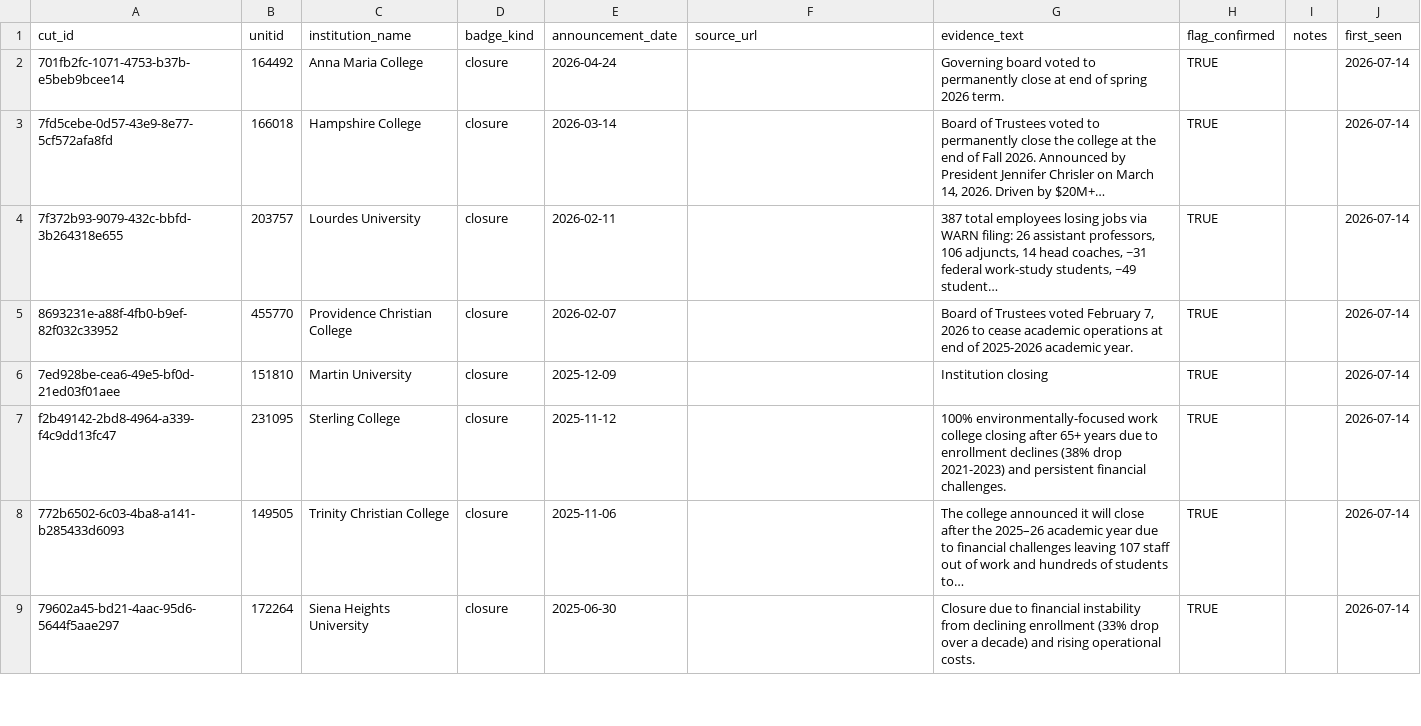
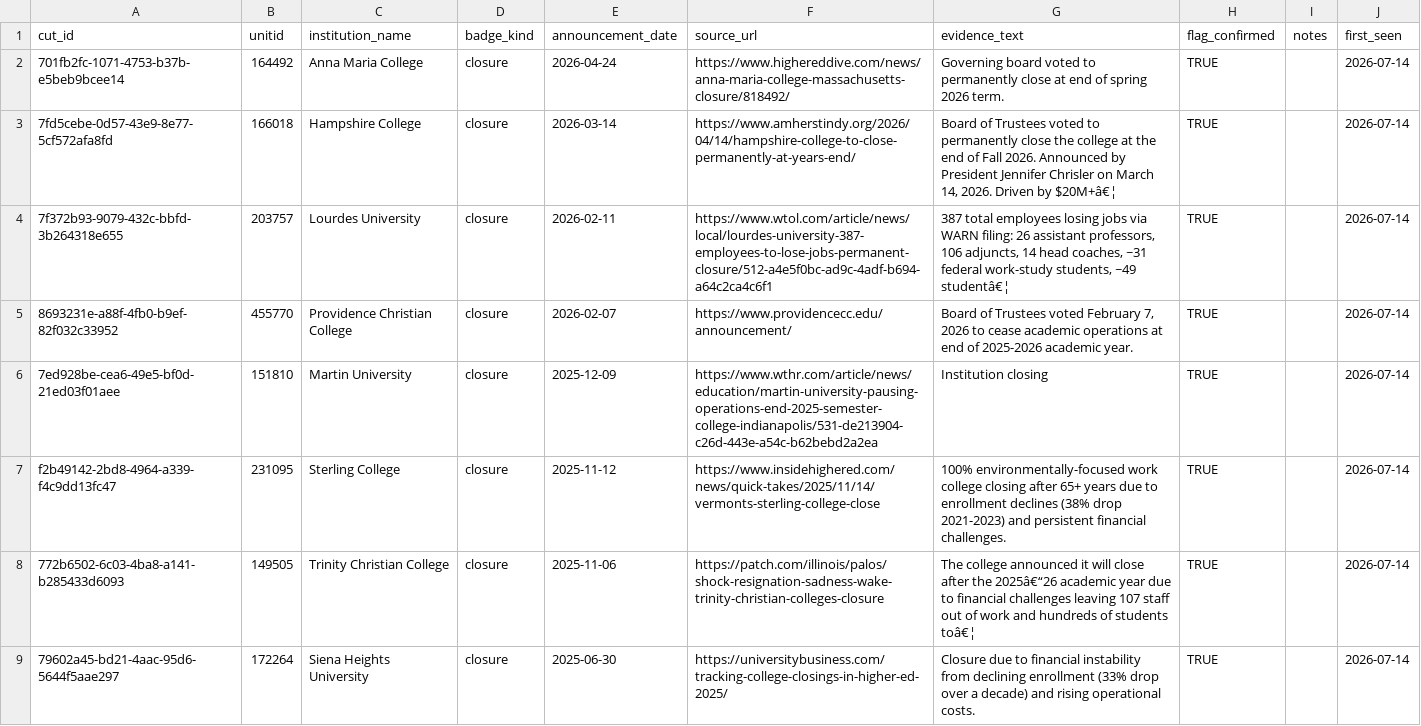
Before and after one commit to marinav13/financial-health-tracker, a CSV file: data_pipelines/college_cuts/closure_flags_review.csv, drawn as a sheet; only a part is shown; the diff covers the shown part only.

Commit message:
fix: closure confirmation metadata reaches the index correctly
Two export bugs found by end-to-end verification of the NJCU absorption
badge:
- index_builder dropped confirmed_closure_badge_kind (and date/source/
  evidence) from college_cuts_index.json, the file school.js actually
  reads - only the boolean survived, so no badge could render its kind
- the confirmed-closure lookup wrapped split() in setNames() with
  row-order unitids, shuffling every school's confirmed metadata onto
  the wrong institution (split alone names groups correctly)

Also restores the corrected 16-row review snapshot (source URLs filled,
NJCU absorption row) that the 2026-07-14 refresh pull overwrote from the
then-uncorrected sheet; the live sheet has been rewritten and verified
by readback. Cross-check: all 16 confirmed rows map to the right
unitid/badge_kind/date in the regenerated index; NJCU = absorption
2026-07-01; SOU unconfirmed. R smoke 447/0, JS smoke 9/9 suites.

```diff
--- a/data_pipelines/college_cuts/closure_flags_review.csv
+++ b/data_pipelines/college_cuts/closure_flags_review.csv
@@ -1,9 +1,9 @@
 cut_id,unitid,institution_name,badge_kind,announcement_date,source_url,evidence_text,flag_confirmed,notes,first_seen
-701fb2fc-1071-4753-b37b-e5beb9bcee14,164492,Anna Maria College,closure,2026-04-24,,Governing board voted to permanently close at end of spring 2026 term.,TRUE,,2026-07-14
-7fd5cebe-0d57-43e9-8e77-5cf572afa8fd,166018,Hampshire College,closure,2026-03-14,,"Board of Trustees voted to permanently close the college at the end of Fall 2026. Announced by President Jennifer Chrisler on March 14, 2026. Driven by $20M+…",TRUE,,2026-07-14
-7f372b93-9079-432c-bbfd-3b264318e655,203757,Lourdes University,closure,2026-02-11,,"387 total employees losing jobs via WARN filing: 26 assistant professors, 106 adjuncts, 14 head coaches, ~31 federal work-study students, ~49 student…",TRUE,,2026-07-14
-8693231e-a88f-4fb0-b9ef-82f032c33952,455770,Providence Christian College,closure,2026-02-07,,"Board of Trustees voted February 7, 2026 to cease academic operations at end of 2025-2026 academic year.",TRUE,,2026-07-14
-7ed928be-cea6-49e5-bf0d-21ed03f01aee,151810,Martin University,closure,2025-12-09,,Institution closing,TRUE,,2026-07-14
-f2b49142-2bd8-4964-a339-f4c9dd13fc47,231095,Sterling College,closure,2025-11-12,,100% environmentally-focused work college closing after 65+ years due to enrollment declines (38% drop 2021-2023) and persistent financial challenges.,TRUE,,2026-07-14
-772b6502-6c03-4ba8-a141-b285433d6093,149505,Trinity Christian College,closure,2025-11-06,,The college announced it will close after the 2025–26 academic year due to financial challenges leaving 107 staff out of work and hundreds of students to…,TRUE,,2026-07-14
-79602a45-bd21-4aac-95d6-5644f5aae297,172264,Siena Heights University,closure,2025-06-30,,Closure due to financial instability from declining enrollment (33% drop over a decade) and rising operational costs.,TRUE,,2026-07-14
+701fb2fc-1071-4753-b37b-e5beb9bcee14,164492,Anna Maria College,closure,2026-04-24,https://www.highereddive.com/news/anna-maria-college-massachusetts-closure/818492/,Governing board voted to permanently close at end of spring 2026 term.,TRUE,,2026-07-14
+7fd5cebe-0d57-43e9-8e77-5cf572afa8fd,166018,Hampshire College,closure,2026-03-14,https://www.amherstindy.org/2026/04/14/hampshire-college-to-close-permanently-at-years-end/,"Board of Trustees voted to permanently close the college at the end of Fall 2026. Announced by President Jennifer Chrisler on March 14, 2026. Driven by $20M+â€¦",TRUE,,2026-07-14
+7f372b93-9079-432c-bbfd-3b264318e655,203757,Lourdes University,closure,2026-02-11,https://www.wtol.com/article/news/local/lourdes-university-387-employees-to-lose-jobs-permanent-closure/512-a4e5f0bc-ad9c-4adf-b694-a64c2ca4c6f1,"387 total employees losing jobs via WARN filing: 26 assistant professors, 106 adjuncts, 14 head coaches, ~31 federal work-study students, ~49 studentâ€¦",TRUE,,2026-07-14
+8693231e-a88f-4fb0-b9ef-82f032c33952,455770,Providence Christian College,closure,2026-02-07,https://www.providencecc.edu/announcement/,"Board of Trustees voted February 7, 2026 to cease academic operations at end of 2025-2026 academic year.",TRUE,,2026-07-14
+7ed928be-cea6-49e5-bf0d-21ed03f01aee,151810,Martin University,closure,2025-12-09,https://www.wthr.com/article/news/education/martin-university-pausing-operations-end-2025-semester-college-indianapolis/531-de213904-c26d-443e-a54c-b62bebd2a2ea,Institution closing,TRUE,,2026-07-14
+f2b49142-2bd8-4964-a339-f4c9dd13fc47,231095,Sterling College,closure,2025-11-12,https://www.insidehighered.com/news/quick-takes/2025/11/14/vermonts-sterling-college-close,100% environmentally-focused work college closing after 65+ years due to enrollment declines (38% drop 2021-2023) and persistent financial challenges.,TRUE,,2026-07-14
+772b6502-6c03-4ba8-a141-b285433d6093,149505,Trinity Christian College,closure,2025-11-06,https://patch.com/illinois/palos/shock-resignation-sadness-wake-trinity-christian-colleges-closure,The college announced it will close after the 2025â€“26 academic year due to financial challenges leaving 107 staff out of work and hundreds of students toâ€¦,TRUE,,2026-07-14
+79602a45-bd21-4aac-95d6-5644f5aae297,172264,Siena Heights University,closure,2025-06-30,https://universitybusiness.com/tracking-college-closings-in-higher-ed-2025/,Closure due to financial instability from declining enrollment (33% drop over a decade) and rising operational costs.,TRUE,,2026-07-14
```
Also changed, not shown: 1 added row and 9 edited cells elsewhere in this file, data_pipelines/college_cuts/closure_flags_review_candidates.csv, 3 other files.
